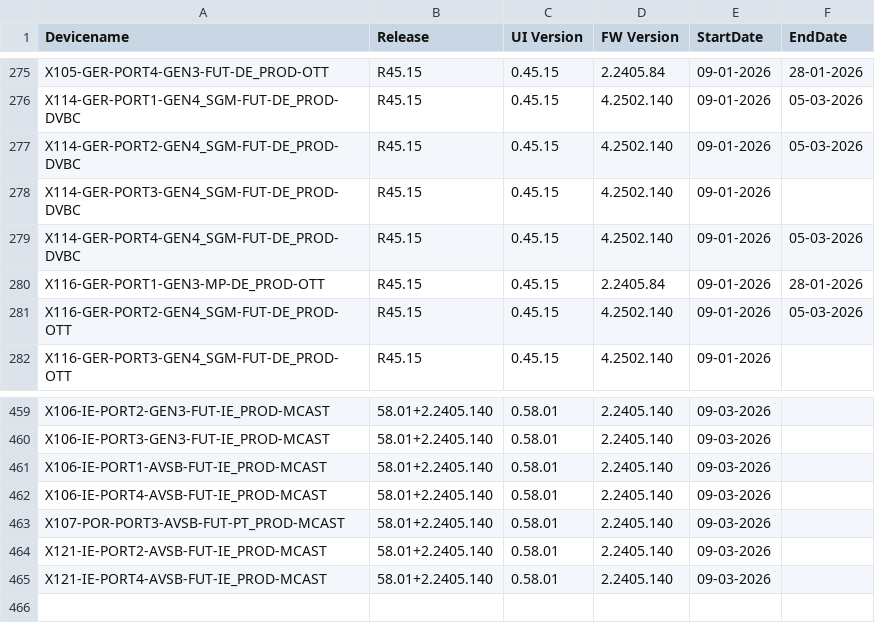
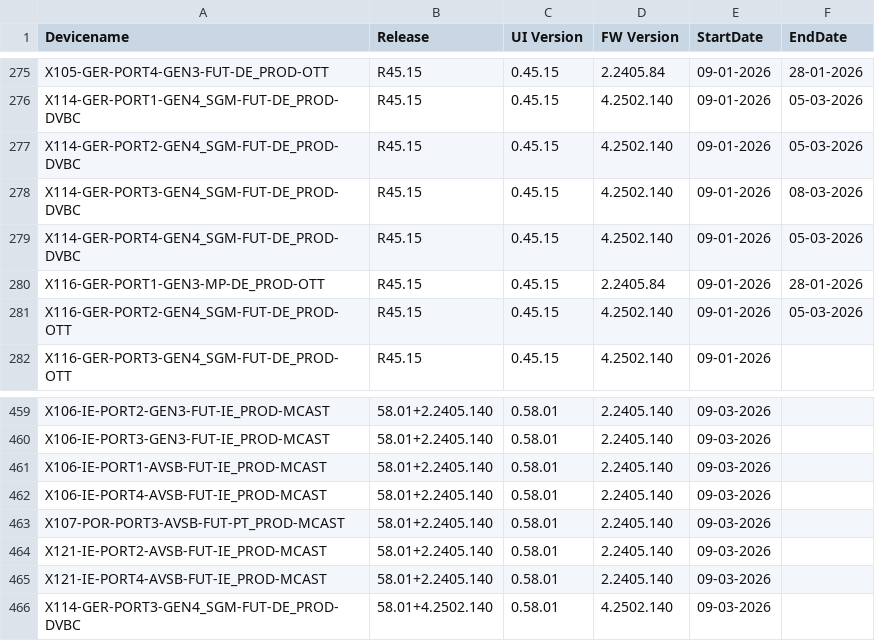
Before and after one commit to VFTV-Testing/VCOEQA-Utilities, a CSV file: DeviceInformation_Utility/Android_Device_Utility.csv, drawn as a sheet; only a part is shown, gaps mark what is left out.

Commit message:
Bulk update device data

```diff
--- a/DeviceInformation_Utility/Android_Device_Utility.csv
+++ b/DeviceInformation_Utility/Android_Device_Utility.csv
@@ -277,3 +277,3 @@ X114-GER-PORT1-GEN4_SGM-FUT-DE_PROD-DVBC,R45.15,0.45.15,4.2502.140,09-01-2026,05
 X114-GER-PORT2-GEN4_SGM-FUT-DE_PROD-DVBC,R45.15,0.45.15,4.2502.140,09-01-2026,05-03-2026
-X114-GER-PORT3-GEN4_SGM-FUT-DE_PROD-DVBC,R45.15,0.45.15,4.2502.140,09-01-2026,
+X114-GER-PORT3-GEN4_SGM-FUT-DE_PROD-DVBC,R45.15,0.45.15,4.2502.140,09-01-2026,08-03-2026
 X114-GER-PORT4-GEN4_SGM-FUT-DE_PROD-DVBC,R45.15,0.45.15,4.2502.140,09-01-2026,05-03-2026
@@ -465 +465,2 @@ X121-IE-PORT2-AVSB-FUT-IE_PROD-MCAST,58.01+2.2405.140,0.58.01,2.2405.140,09-03-2
 X121-IE-PORT4-AVSB-FUT-IE_PROD-MCAST,58.01+2.2405.140,0.58.01,2.2405.140,09-03-2026,
+X114-GER-PORT3-GEN4_SGM-FUT-DE_PROD-DVBC,58.01+4.2502.140,0.58.01,4.2502.140,09-03-2026,
```
